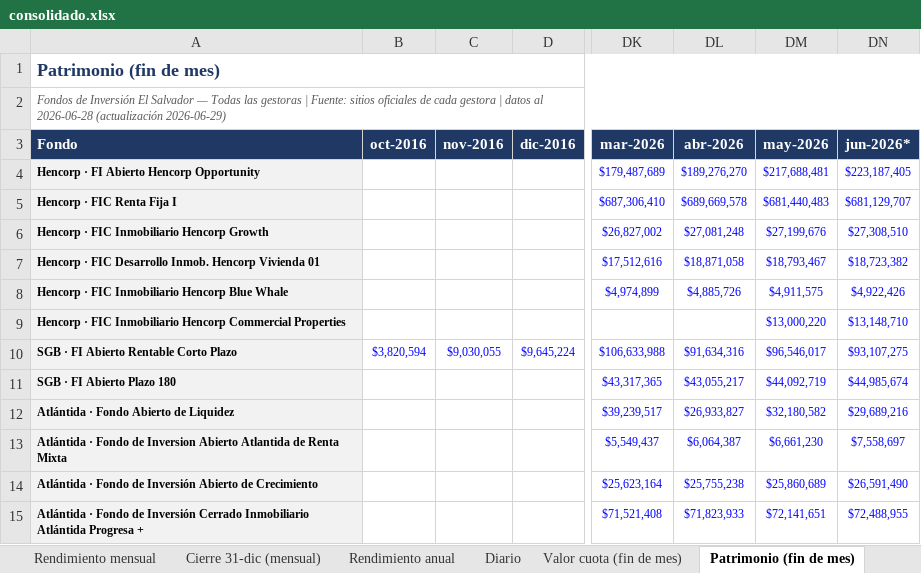
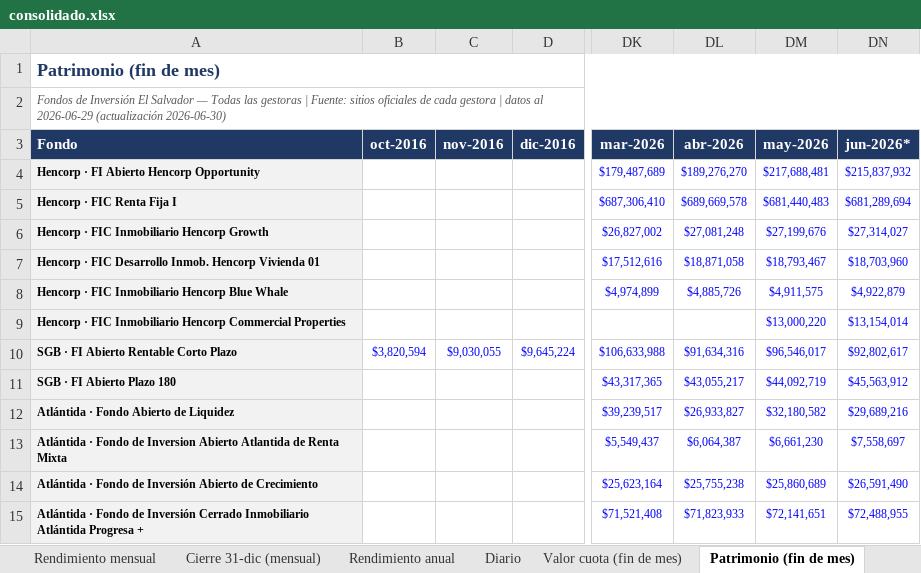
Before and after one commit to Zabaneth/fondos-hencorp, an Excel workbook: consolidado.xlsx, sheet Patrimonio (fin de mes), drawn as a sheet; only a part is shown, gaps mark what is left out; values as stored, in another font and other column widths than the file's, no borders; the diff names each change by its address in the sheet, - before the commit and + after, or states it on an @@ line.

```diff
--- a/consolidado.xlsx (sheet Patrimonio (fin de mes))
+++ b/consolidado.xlsx (sheet Patrimonio (fin de mes))
-A2 (Fondo): …datos al 2026-06-28 (actualización 2026-06-29)
+A2 (Fondo): …datos al 2026-06-29 (actualización 2026-06-30)
-DN4 (jun-2026*): $223,187,405
+DN4 (jun-2026*): $215,837,932
-DN5 (jun-2026*): $681,129,707
+DN5 (jun-2026*): $681,289,694
-DN6 (jun-2026*): $27,308,510
+DN6 (jun-2026*): $27,314,027
-DN7 (jun-2026*): $18,723,382
+DN7 (jun-2026*): $18,703,960
-DN8 (jun-2026*): $4,922,426
+DN8 (jun-2026*): $4,922,879
-DN9 (jun-2026*): $13,148,710
+DN9 (jun-2026*): $13,154,014
-DN10 (jun-2026*): $93,107,275
+DN10 (jun-2026*): $92,802,617
-DN11 (jun-2026*): $44,985,674
+DN11 (jun-2026*): $45,563,912
```
Also changed, not shown: sheet Diario, sheet Resumen, sheet Valor cuota (fin de mes), sheet Notas y metodologia, sheet Gráficas, sheet Rendimiento mensual, atlantida.xlsx, hencorp.xlsx, 2 other files.
